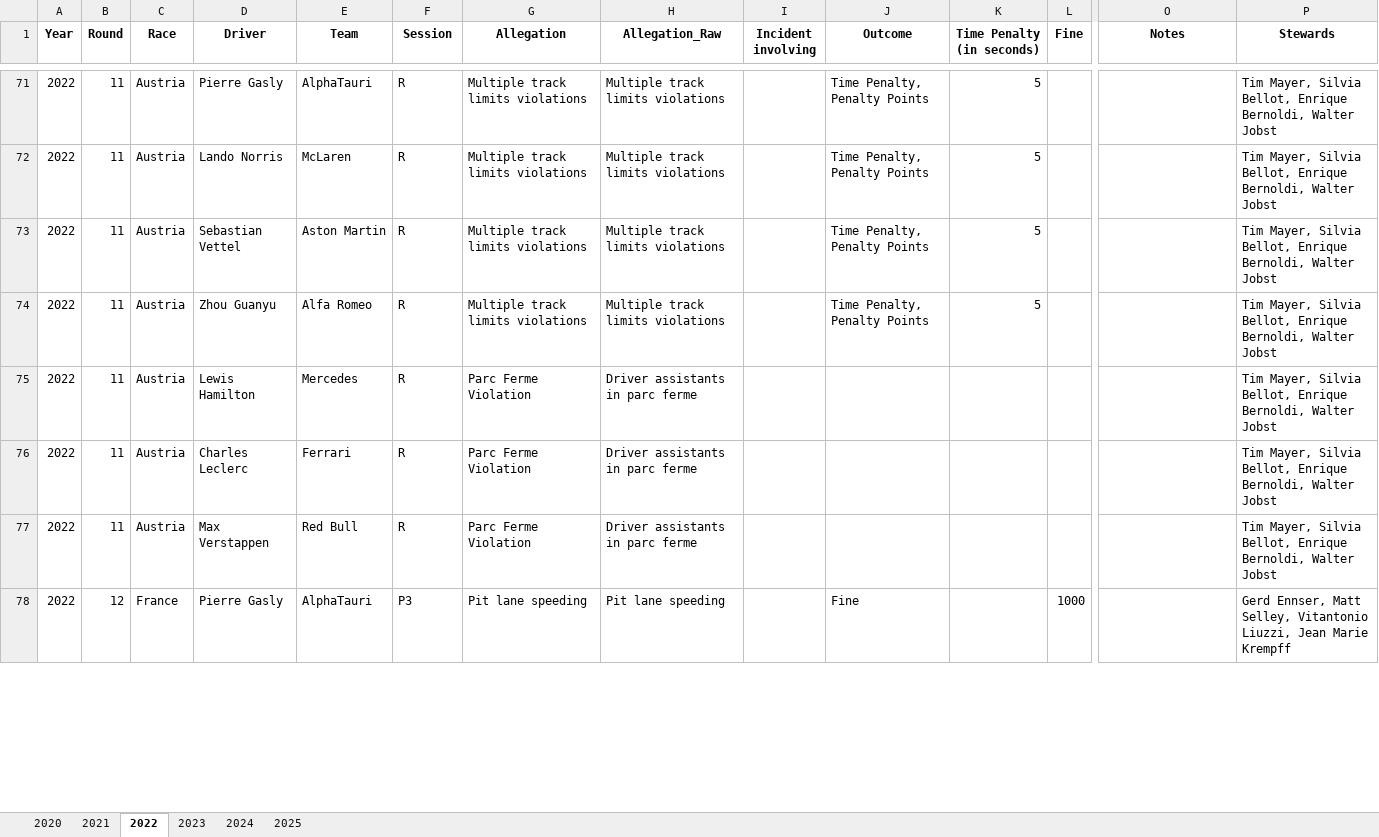
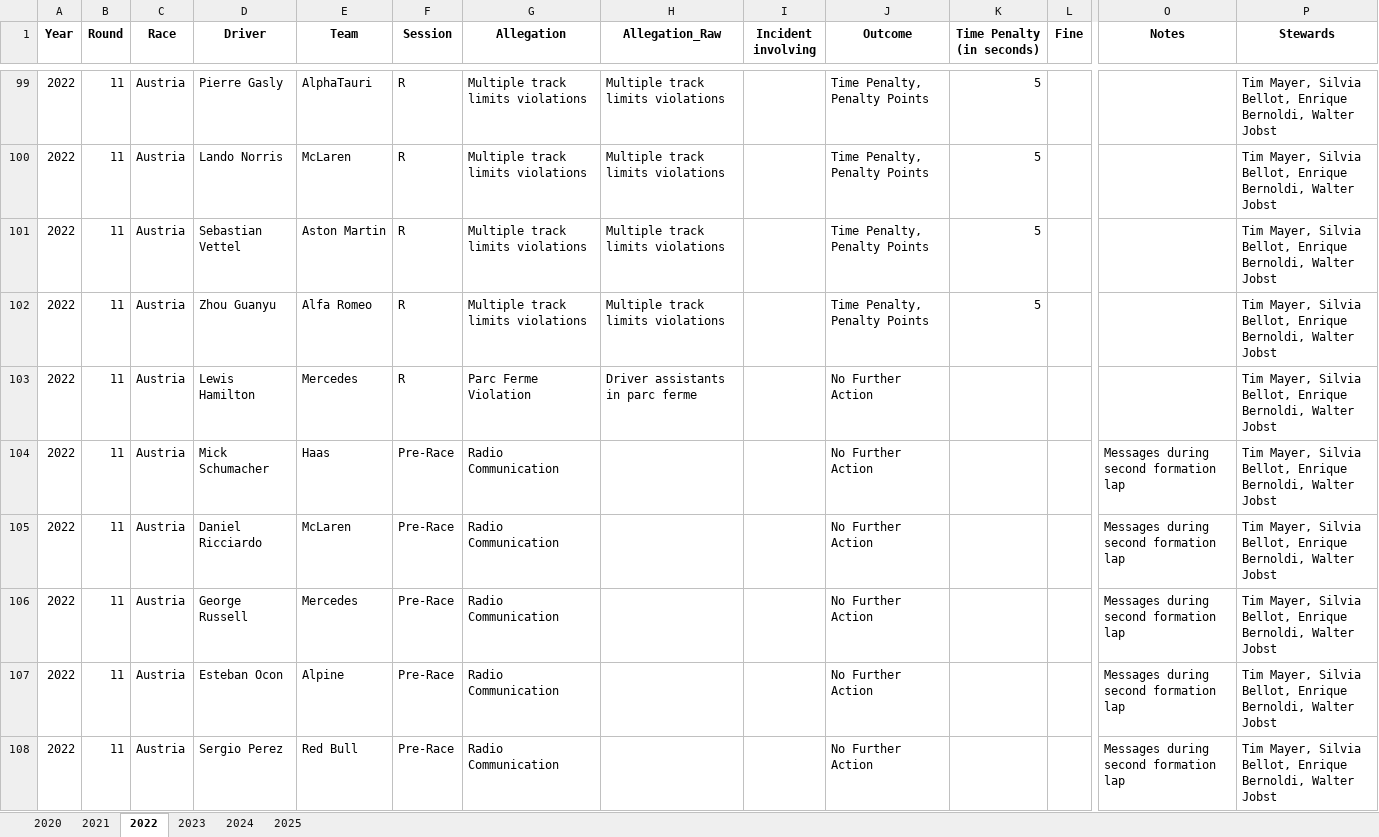
Before and after one commit to j5t3313/F1_Penalties_Dashboard, an Excel workbook: data/F1Penalties.xlsx, sheet 2022, drawn as a sheet; only a part is shown, gaps mark what is left out; the shorter side is filled out with more unchanged rows; values as stored, in another font and other column widths than the file's, no borders; addresses are those after the commit; rows hold the shown columns only; the diff covers the shown part only; the diff names each change by its address in the sheet, - before the commit and + after, or states it on an @@ line.

```diff
--- a/data/F1Penalties.xlsx (sheet 2022)
+++ b/data/F1Penalties.xlsx (sheet 2022)
-J103 (Outcome): (empty)
+J103 (Outcome): No Further Action
+row 104: 2022 | 11 | Austria | Mick Schumacher | Haas | Pre-Race | Radio Communication |  |  | No Further Action |  |  | Messages during second formation lap | Tim Mayer, Silvia Bellot, Enrique Bernoldi, Walter Jobst
+row 105: 2022 | 11 | Austria | Daniel Ricciardo | McLaren | Pre-Race | Radio Communication |  |  | No Further Action |  |  | Messages during second formation lap | Tim Mayer, Silvia Bellot, Enrique Bernoldi, Walter Jobst
+row 106: 2022 | 11 | Austria | George Russell | Mercedes | Pre-Race | Radio Communication |  |  | No Further Action |  |  | Messages during second formation lap | Tim Mayer, Silvia Bellot, Enrique Bernoldi, Walter Jobst
+row 107: 2022 | 11 | Austria | Esteban Ocon | Alpine | Pre-Race | Radio Communication |  |  | No Further Action |  |  | Messages during second formation lap | Tim Mayer, Silvia Bellot, Enrique Bernoldi, Walter Jobst
+row 108: 2022 | 11 | Austria | Sergio Perez | Red Bull | Pre-Race | Radio Communication |  |  | No Further Action |  |  | Messages during second formation lap | Tim Mayer, Silvia Bellot, Enrique Bernoldi, Walter Jobst
```
Also changed, not shown: 41 added rows and 18 edited cells elsewhere in this sheet, sheet 2021.
